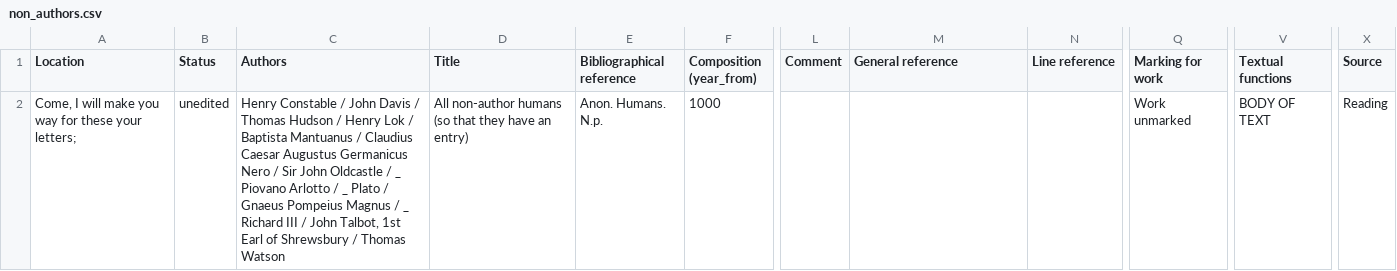
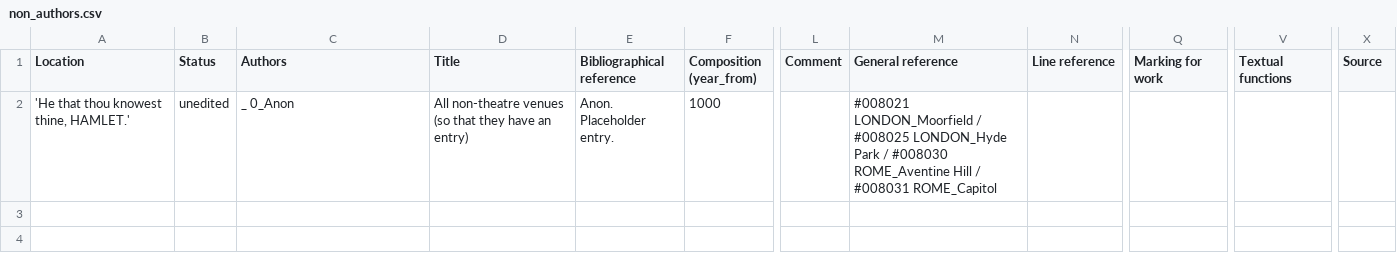
Before and after one commit to dhlab-basel/0826-wordweb-scripts, a CSV file: 01_prepare_scripts/csv/non_authors.csv, drawn as a sheet; only a part is shown, gaps mark what is left out; the diff names each change by its address in the sheet, - before the commit and + after, or states it on an @@ line.

```diff
--- a/01_prepare_scripts/csv/non_authors.csv
+++ b/01_prepare_scripts/csv/non_authors.csv
-A2 (Location): Come, I will make you way for these your letters;
+A2 (Location): 'He that thou knowest thine, HAMLET.'
-C2 (Authors): Henry Constable / John Davis / Thomas Hudson / Henry Lok / Baptista Mantuanus / Claudius Caesar Augustus Germanicus Nero / Sir John Oldcastle / _ Piovano Arlotto / _ Plato / Gnaeus Pompeius Magnus / _ Richard III / John Talbot, 1st Earl of Shrewsbury / Thomas Watson
+C2 (Authors): _ 0_Anon
-D2 (Title): All non-author humans (so that…
+D2 (Title): All non-theatre venues (so that…
-E2 (Bibliographical reference): Anon. Humans. N.p.
+E2 (Bibliographical reference): Anon. Placeholder entry.
-M2 (General reference): (empty)
+M2 (General reference): #008021 LONDON_Moorfield / #008025 LONDON_Hyde Park / #008030 ROME_Aventine Hill / #008031 ROME_Capitol
-Q2 (Marking for work): Work unmarked
+Q2 (Marking for work): (empty)
-V2 (Textual functions): BODY OF TEXT
+V2 (Textual functions): (empty)
-X2 (Source): Reading
+X2 (Source): (empty)
```
Also changed, not shown: 01_prepare_scripts/csv/export_1.csv, 01_prepare_scripts/csv/export_3.csv, 26 other files.
